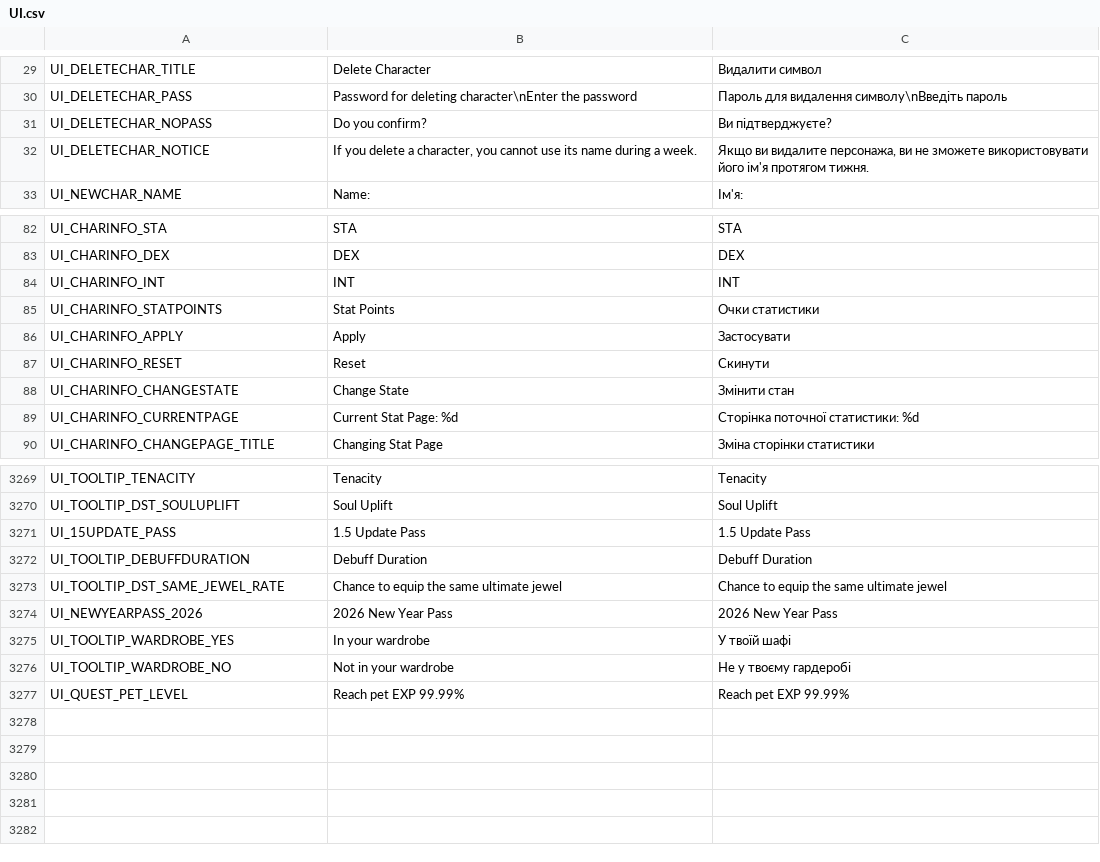
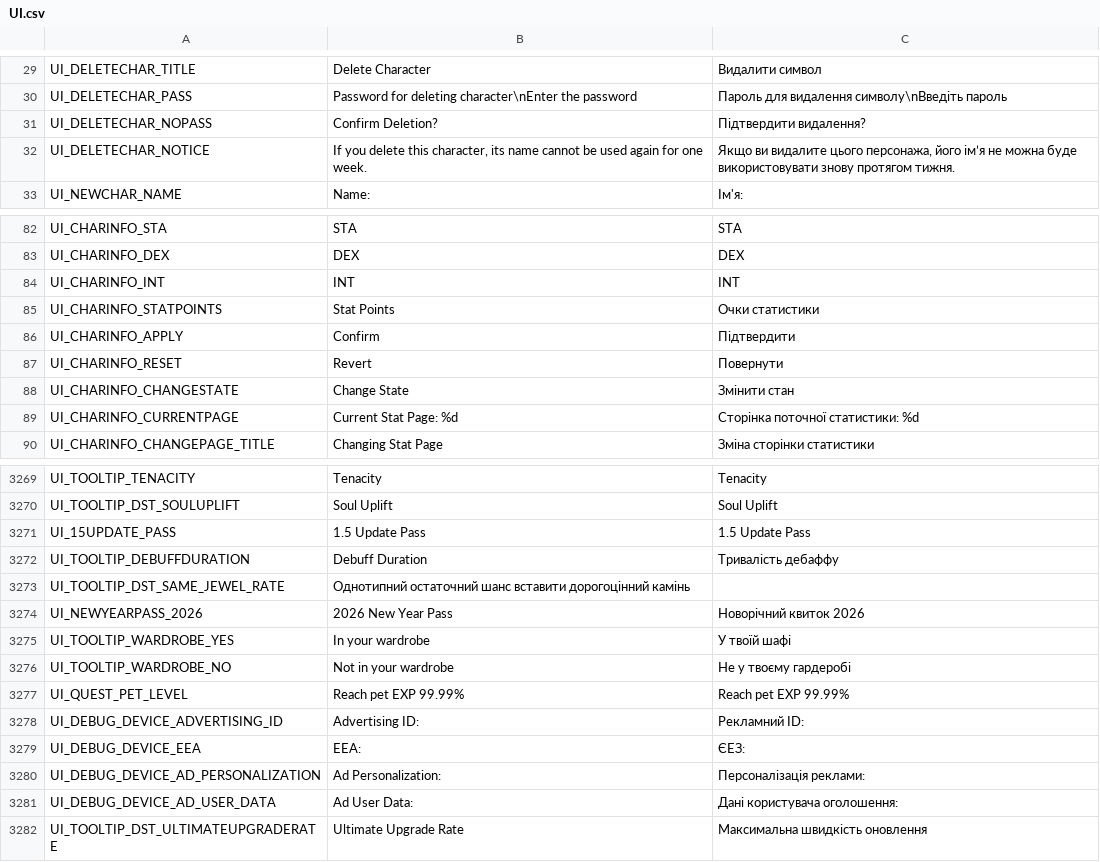
Before and after one commit to PopuriAO29/Flyff-Universe-UKRLang, a CSV file: Ukrainian/UI.csv, drawn as a sheet; only a part is shown, gaps mark what is left out.

```diff
--- a/Ukrainian/UI.csv
+++ b/Ukrainian/UI.csv
@@ -30,4 +30,4 @@ UI_DELETECHAR_TITLE,Delete Character,Видалити символ
 UI_DELETECHAR_PASS,Password for deleting character\nEnter the password,Пароль для видалення символу\nВведіть пароль
-UI_DELETECHAR_NOPASS,Do you confirm?,Ви підтверджуєте?
-UI_DELETECHAR_NOTICE,"If you delete a character, you cannot use its name during a week.","Якщо ви видалите персонажа, ви не зможете використовувати його ім'я протягом тижня."
+UI_DELETECHAR_NOPASS,Confirm Deletion?,Підтвердити видалення?
+UI_DELETECHAR_NOTICE,"If you delete this character, its name cannot be used again for one week.","Якщо ви видалите цього персонажа, його ім’я не можна буде використовувати знову протягом тижня."
 UI_NEWCHAR_NAME,Name:,Ім'я:
@@ -85,4 +85,4 @@ UI_CHARINFO_INT,INT,INT
 UI_CHARINFO_STATPOINTS,Stat Points,Очки статистики
-UI_CHARINFO_APPLY,Apply,Застосувати
-UI_CHARINFO_RESET,Reset,Скинути
+UI_CHARINFO_APPLY,Confirm,Підтвердити
+UI_CHARINFO_RESET,Revert,Повернути
 UI_CHARINFO_CHANGESTATE,Change State,Змінити стан
@@ -3271,5 +3271,5 @@ UI_TOOLTIP_DST_SOULUPLIFT,Soul Uplift,Soul Uplift
 UI_15UPDATE_PASS,1.5 Update Pass,1.5 Update Pass
-UI_TOOLTIP_DEBUFFDURATION,Debuff Duration,Debuff Duration
-UI_TOOLTIP_DST_SAME_JEWEL_RATE,Chance to equip the same ultimate jewel,Chance to equip the same ultimate jewel
-UI_NEWYEARPASS_2026,2026 New Year Pass,2026 New Year Pass
+UI_TOOLTIP_DEBUFFDURATION,Debuff Duration,Тривалість дебаффу
+UI_TOOLTIP_DST_SAME_JEWEL_RATE,Однотипний остаточний шанс вставити дорогоцінний камінь
+UI_NEWYEARPASS_2026,2026 New Year Pass,Новорічний квиток 2026
 UI_TOOLTIP_WARDROBE_YES,In your wardrobe,У твоїй шафі
@@ -3277 +3277,6 @@ UI_TOOLTIP_WARDROBE_NO,Not in your wardrobe,Не у твоєму гардеро
 UI_QUEST_PET_LEVEL,Reach pet EXP 99.99%,Reach pet EXP 99.99%
+UI_DEBUG_DEVICE_ADVERTISING_ID,Advertising ID: ,Рекламний ID:
+UI_DEBUG_DEVICE_EEA,EEA: ,ЄЕЗ:
+UI_DEBUG_DEVICE_AD_PERSONALIZATION,Ad Personalization: , Персоналізація реклами:
+UI_DEBUG_DEVICE_AD_USER_DATA,Ad User Data: ,Дані користувача оголошення:
+UI_TOOLTIP_DST_ULTIMATEUPGRADERATE,Ultimate Upgrade Rate,Максимальна швидкість оновлення
```
Also changed, not shown: Ukrainian/TextClient.csv.
